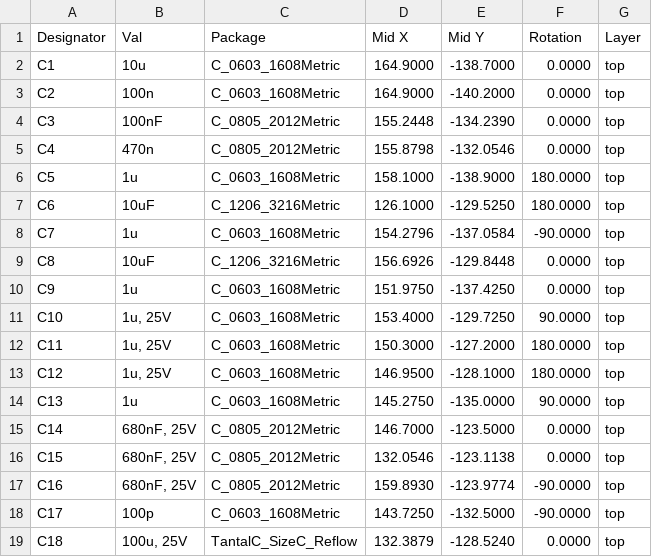
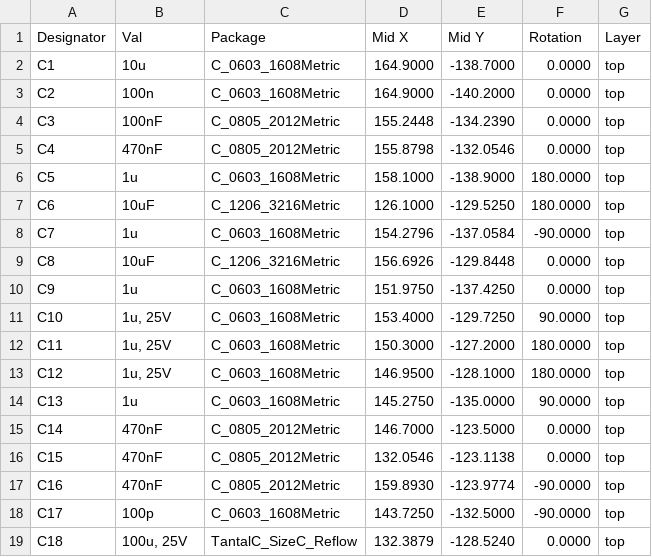
Before and after one commit to ThunderFly-aerospace/TFESC02, a CSV file: hw/cam_profi/assembly/PnP/TFESC02_cpl_both_pos.csv, drawn as a sheet; only a part is shown.

```diff
--- a/hw/cam_profi/assembly/PnP/TFESC02_cpl_both_pos.csv
+++ b/hw/cam_profi/assembly/PnP/TFESC02_cpl_both_pos.csv
@@ -4,3 +4,3 @@ Designator,Val,Package,Mid X,Mid Y,Rotation,Layer
 "C3","100nF","C_0805_2012Metric",155.2448,-134.2390,0.0000,top
-"C4","470n","C_0805_2012Metric",155.8798,-132.0546,0.0000,top
+"C4","470nF","C_0805_2012Metric",155.8798,-132.0546,0.0000,top
 "C5","1u","C_0603_1608Metric",158.1000,-138.9000,180.0000,top
@@ -14,5 +14,5 @@ Designator,Val,Package,Mid X,Mid Y,Rotation,Layer
 "C13","1u","C_0603_1608Metric",145.2750,-135.0000,90.0000,top
-"C14","680nF, 25V","C_0805_2012Metric",146.7000,-123.5000,0.0000,top
-"C15","680nF, 25V","C_0805_2012Metric",132.0546,-123.1138,0.0000,top
-"C16","680nF, 25V","C_0805_2012Metric",159.8930,-123.9774,-90.0000,top
+"C14","470nF","C_0805_2012Metric",146.7000,-123.5000,0.0000,top
+"C15","470nF","C_0805_2012Metric",132.0546,-123.1138,0.0000,top
+"C16","470nF","C_0805_2012Metric",159.8930,-123.9774,-90.0000,top
 "C17","100p","C_0603_1608Metric",143.7250,-132.5000,-90.0000,top
```
Also changed, not shown: hw/cam_profi/assembly/gerbers/PnP/TFESC02_cpl_top_pos.csv, 25 other files.
